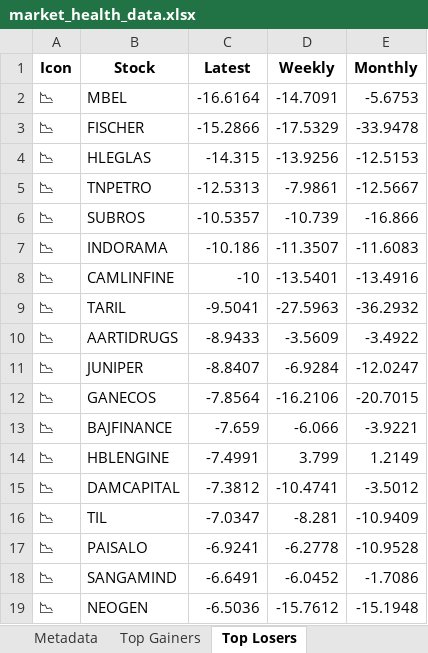
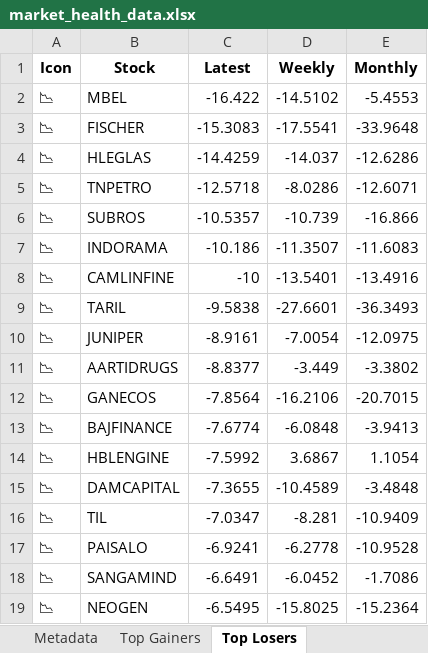
Before and after one commit to twyvernss/market-health-data, an Excel workbook: market_health_data.xlsx, sheet Top Losers, drawn as a sheet; only a part is shown; values as stored, in another font and other column widths than the file's, no borders; removed rows and columns are numbered as before the commit, all else as after; the diff covers the shown part only; the diff names each change by its address in the sheet, - before the commit and + after, or states it on an @@ line.

```diff
--- a/market_health_data.xlsx (sheet Top Losers)
+++ b/market_health_data.xlsx (sheet Top Losers)
-C2 (Latest): -16.6164
+C2 (Latest): -16.422
-D2 (Weekly): -14.7091
+D2 (Weekly): -14.5102
-E2 (Monthly): -5.6753
+E2 (Monthly): -5.4553
-C3 (Latest): -15.2866
+C3 (Latest): -15.3083
-D3 (Weekly): -17.5329
+D3 (Weekly): -17.5541
-E3 (Monthly): -33.9478
+E3 (Monthly): -33.9648
-C4 (Latest): -14.315
+C4 (Latest): -14.4259
-D4 (Weekly): -13.9256
+D4 (Weekly): -14.037
-E4 (Monthly): -12.5153
+E4 (Monthly): -12.6286
-C5 (Latest): -12.5313
+C5 (Latest): -12.5718
-D5 (Weekly): -7.9861
+D5 (Weekly): -8.0286
-E5 (Monthly): -12.5667
+E5 (Monthly): -12.6071
-C9 (Latest): -9.5041
+C9 (Latest): -9.5838
-D9 (Weekly): -27.5963
+D9 (Weekly): -27.6601
-E9 (Monthly): -36.2932
+E9 (Monthly): -36.3493
-row 10: 📉 | AARTIDRUGS | -8.9433 | -3.5609 | -3.4922
-C10 (Latest): -8.8407
+C10 (Latest): -8.9161
-D10 (Weekly): -6.9284
+D10 (Weekly): -7.0054
-E10 (Monthly): -12.0247
+E10 (Monthly): -12.0975
+row 11: 📉 | AARTIDRUGS | -8.8377 | -3.449 | -3.3802
-C13 (Latest): -7.659
+C13 (Latest): -7.6774
-D13 (Weekly): -6.066
+D13 (Weekly): -6.0848
-E13 (Monthly): -3.9221
+E13 (Monthly): -3.9413
-C14 (Latest): -7.4991
+C14 (Latest): -7.5992
-D14 (Weekly): 3.799
+D14 (Weekly): 3.6867
-E14 (Monthly): 1.2149
+E14 (Monthly): 1.1054
-C15 (Latest): -7.3812
+C15 (Latest): -7.3655
-D15 (Weekly): -10.4741
+D15 (Weekly): -10.4589
-E15 (Monthly): -3.5012
+E15 (Monthly): -3.4848
-C19 (Latest): -6.5036
+C19 (Latest): -6.5495
-D19 (Weekly): -15.7612
+D19 (Weekly): -15.8025
-E19 (Monthly): -15.1948
+E19 (Monthly): -15.2364
```
Also changed, not shown: 24 added rows, 24 removed rows and 60 edited cells elsewhere in this sheet, sheet Industry Analysis, sheet Top Gainers, sheet 1 Month Performance, sheet 2 Week Return, sheet 1 Year Return, sheet Stock List, 2 more sheets.
